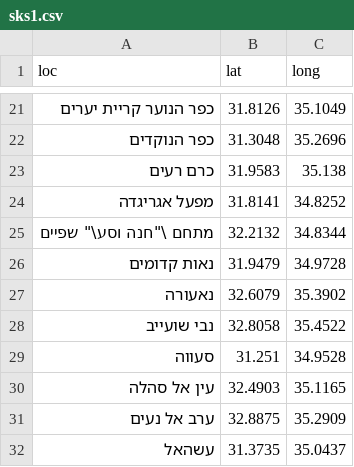
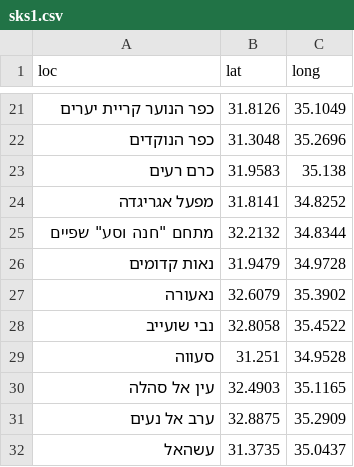
Before and after one commit to StormYoutube1/twiks, a CSV file: sks1.csv, drawn as a sheet; only a part is shown, gaps mark what is left out.

Commit message:
Update sks1.csv

```diff
--- a/sks1.csv
+++ b/sks1.csv
@@ -24,3 +24,3 @@ loc,lat,long
 מפעל אגריגדה,31.8141,34.8252
-מתחם \"חנה וסע\" שפיים,32.2132,34.8344
+מתחם "חנה וסע" שפיים,32.2132,34.8344
 נאות קדומים,31.9479,34.9728
```
